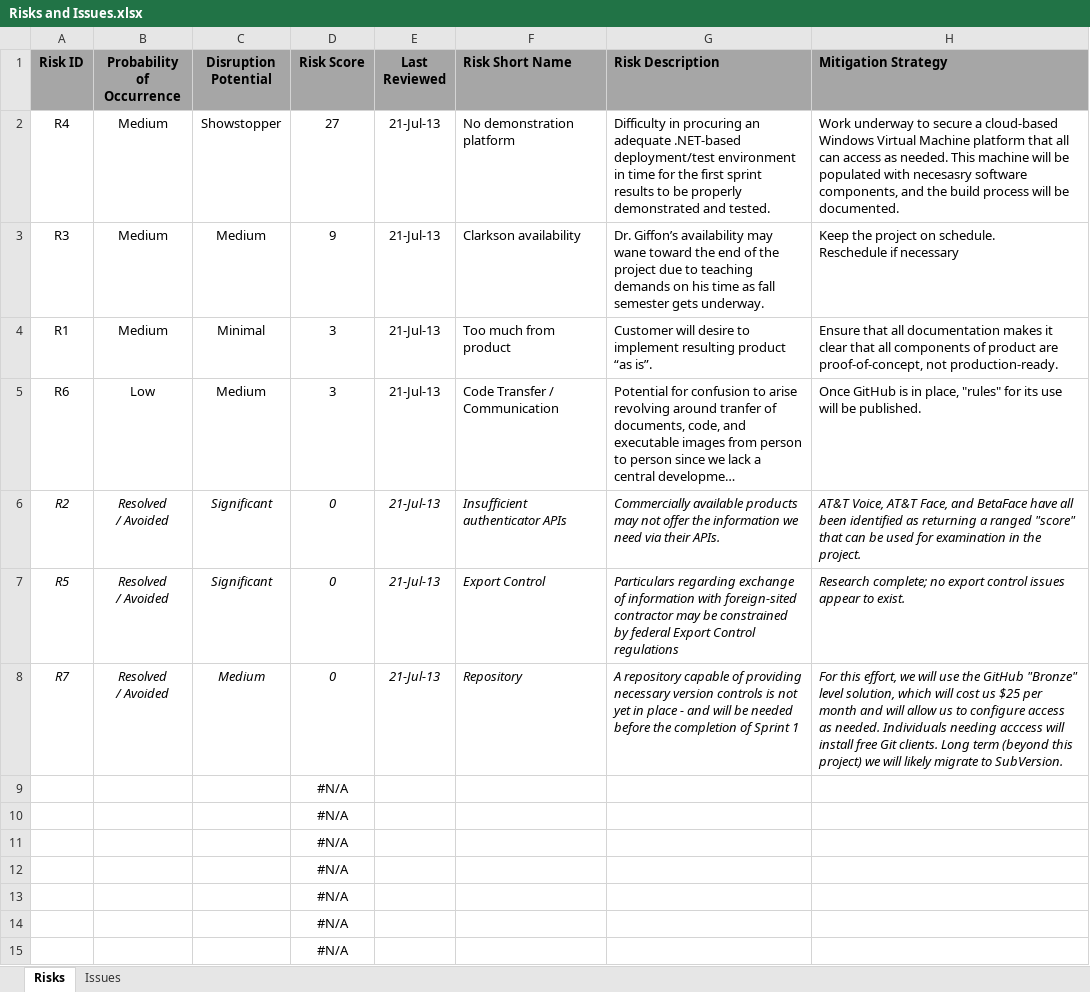
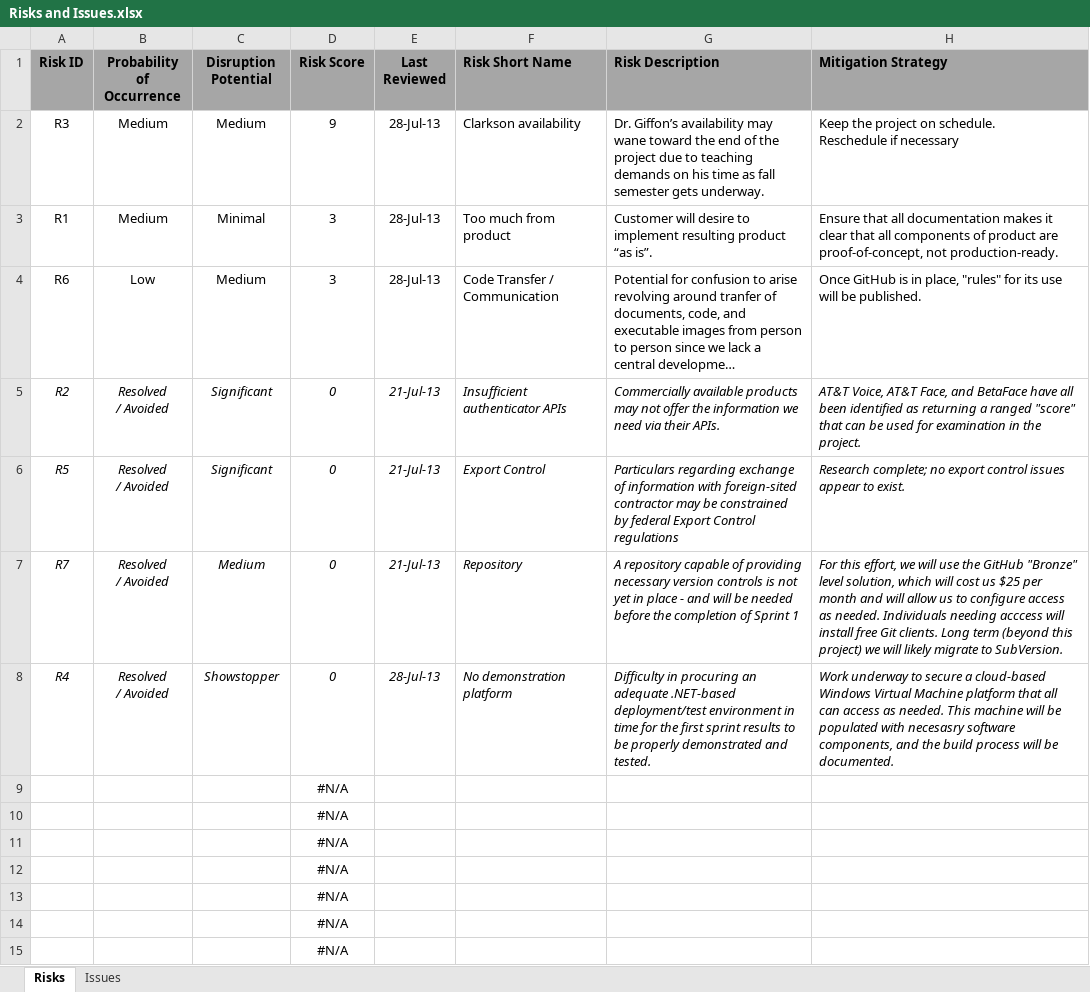
Before and after one commit to ProvenSecureSolutionsLLC/CFT2-Documents, an Excel workbook: Risks and Issues.xlsx, sheet Risks, drawn as a sheet; only a part is shown; long unchanged cells end in …; values as stored, in another font and other column widths than the file's, no borders; removed rows and columns are numbered as before the commit, all else as after; ↵ is a line break in a cell; the diff names each change by its address in the sheet, - before the commit and + after, or states it on an @@ line.

Commit message:
20130728
Weekly project documents
End of Milestone 3

```diff
--- a/Risks and Issues.xlsx (sheet Risks)
+++ b/Risks and Issues.xlsx (sheet Risks)
-row 2: R4 | Medium | Showstopper | 27 | 21-Jul-13 | No demonstration platform | Difficulty in procuring an adequate .NET-based deployment/test environment in time for the first sprint results to be properly demonstrated and tested. | Work underway to secure a cloud-based Windows Virtual Machine platform that all can access as needed. This machine will be populated with necesasry software components, and the build process will be documented.
-E2:E4 (Last Reviewed): 21-Jul-13
+E2:E4 (Last Reviewed): 28-Jul-13
+row 8: R4 | Resolved ↵ / Avoided | Showstopper | 0 | 28-Jul-13 | No demonstration platform | Difficulty in procuring an adequate .NET-based deployment/test environment in time for the first sprint results to be properly demonstrated and tested. | Work underway to secure a cloud-based Windows Virtual Machine platform that all can access as needed. This machine will be populated with necesasry software components, and the build process will be documented.
```
Also changed, not shown: sheet Issues, formulas that keep their value, Working Schedule.xlsx, 5 other files.
